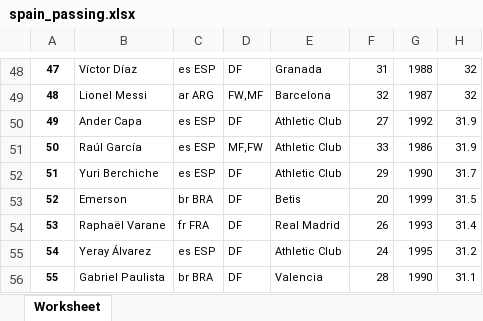
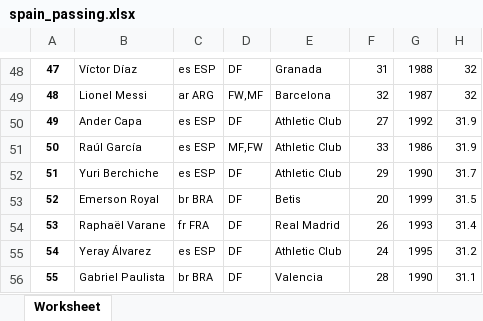
Before and after one commit to sanjitva/Predicting-Football-Player-Transfer-Values, an Excel workbook: data/league_data/spain/20/spain_passing.xlsx, sheet Worksheet, drawn as a sheet; only a part is shown, gaps mark what is left out; values as stored, in another font and other column widths than the file's, no borders; the diff names each change by its address in the sheet, - before the commit and + after, or states it on an @@ line.

```diff
--- a/data/league_data/spain/20/spain_passing.xlsx (sheet Worksheet)
+++ b/data/league_data/spain/20/spain_passing.xlsx (sheet Worksheet)
-B53: Emerson
+B53: Emerson Royal
```
Also changed, not shown: data/league_data/spain/21/spain_defending.xlsx, data/league_data/spain/21/spain_misc.xlsx, 26 other files.
